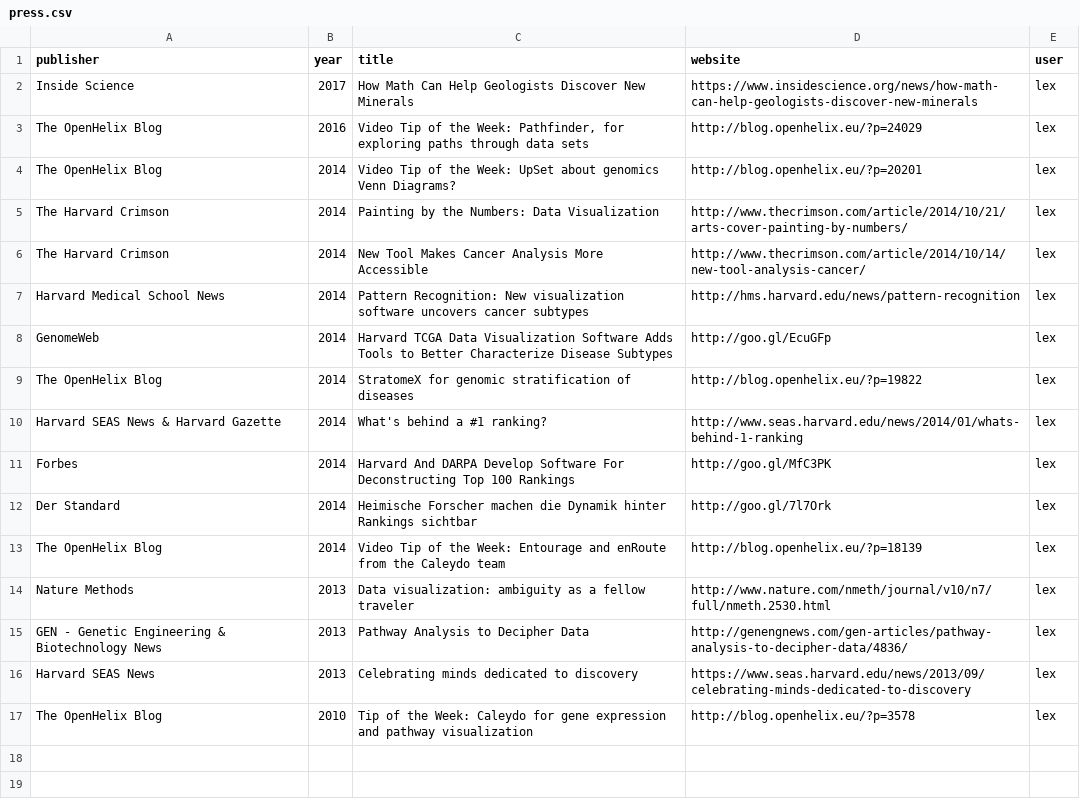
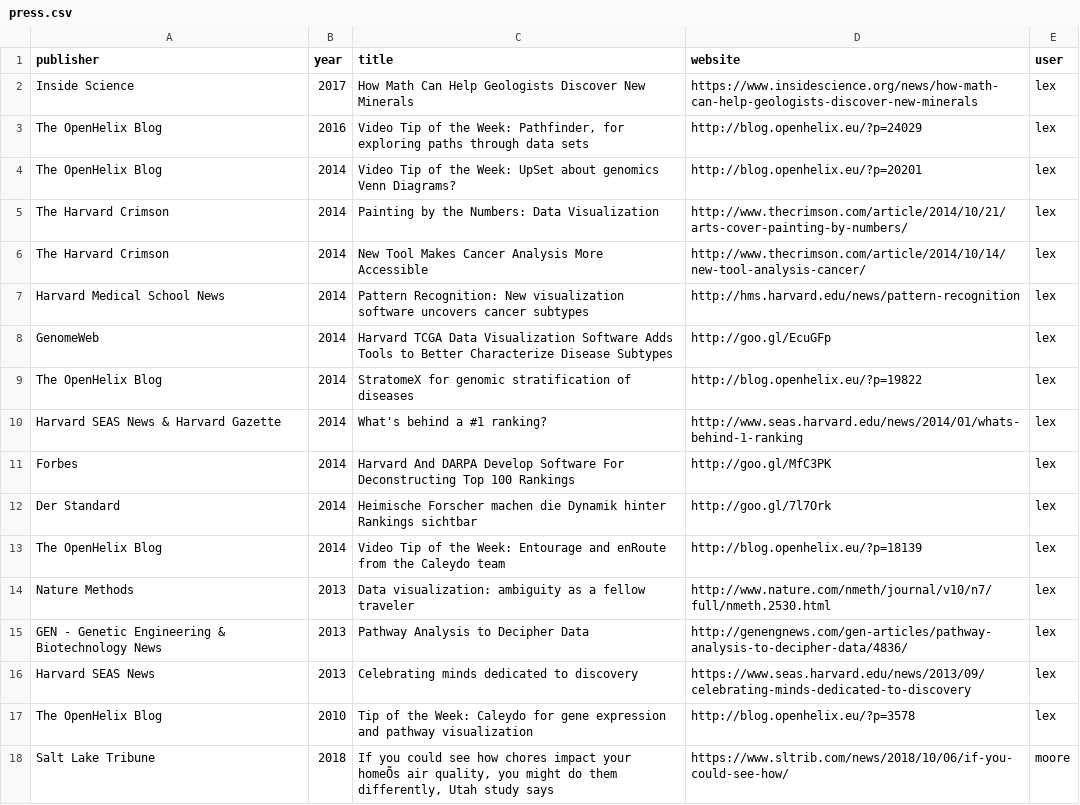
Before and after one commit to zubaer-ahammed/MUIDSI-University-of-Missouri, a CSV file: _data/press.csv, drawn as a sheet; the diff names each change by its address in the sheet, - before the commit and + after, or states it on an @@ line.

Commit message:
added SLC tribune link in press

```diff
--- a/_data/press.csv
+++ b/_data/press.csv
+row 18: Salt Lake Tribune | 2018 | If you could see how chores impact your homeÕs air quality, you might do them differently, Utah study says | https://www.sltrib.com/news/2018/10/06/if-you-could-see-how/ | moore
```
